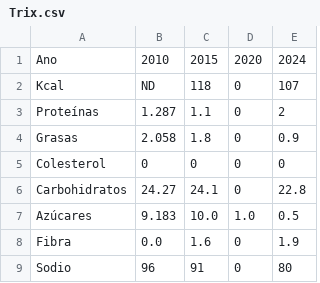
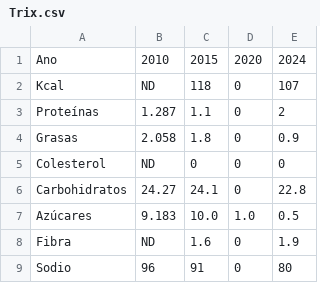
Before and after one commit to basy-medy/proyecto_infovis, a CSV file: Trix.csv, drawn as a sheet.

Commit message:
csv Trix

```diff
--- a/Trix.csv
+++ b/Trix.csv
@@ -4,6 +4,6 @@ Proteínas,1.287,1.1,0,2
 Grasas,2.058,1.8,0,0.9
-Colesterol,0,0,0,0
+Colesterol,ND,0,0,0
 Carbohidratos,24.27,24.1,0,22.8
 Azúcares,9.183,10.0,1.0,0.5
-Fibra,0.0,1.6,0,1.9
+Fibra,ND,1.6,0,1.9
 Sodio,96,91,0,80
```
